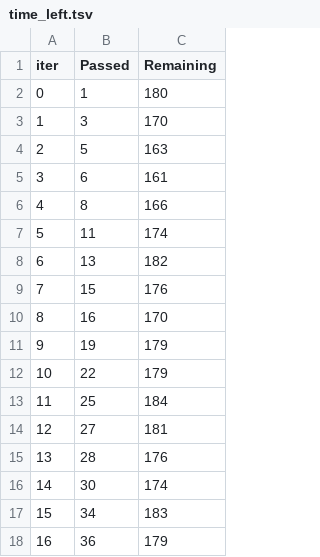
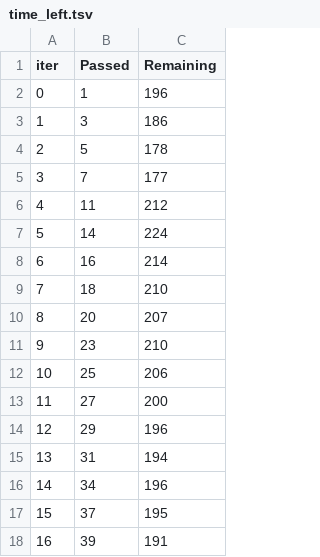
Before and after one commit to BISHOP-2/mlproject, a TSV file: catboost_info/time_left.tsv, drawn as a sheet; only a part is shown; the diff covers the shown part only.

```diff
--- a/catboost_info/time_left.tsv
+++ b/catboost_info/time_left.tsv
@@ -1,18 +1,18 @@
 iter	Passed	Remaining
-0	1	180
-1	3	170
-2	5	163
-3	6	161
-4	8	166
-5	11	174
-6	13	182
-7	15	176
-8	16	170
-9	19	179
-10	22	179
-11	25	184
-12	27	181
-13	28	176
-14	30	174
-15	34	183
-16	36	179
+0	1	196
+1	3	186
+2	5	178
+3	7	177
+4	11	212
+5	14	224
+6	16	214
+7	18	210
+8	20	207
+9	23	210
+10	25	206
+11	27	200
+12	29	196
+13	31	194
+14	34	196
+15	37	195
+16	39	191
```
Also changed, not shown: 165 edited cells elsewhere in this file, artifacts/raw.csv, notebook/catboost_info/time_left.tsv, 14 other files.
